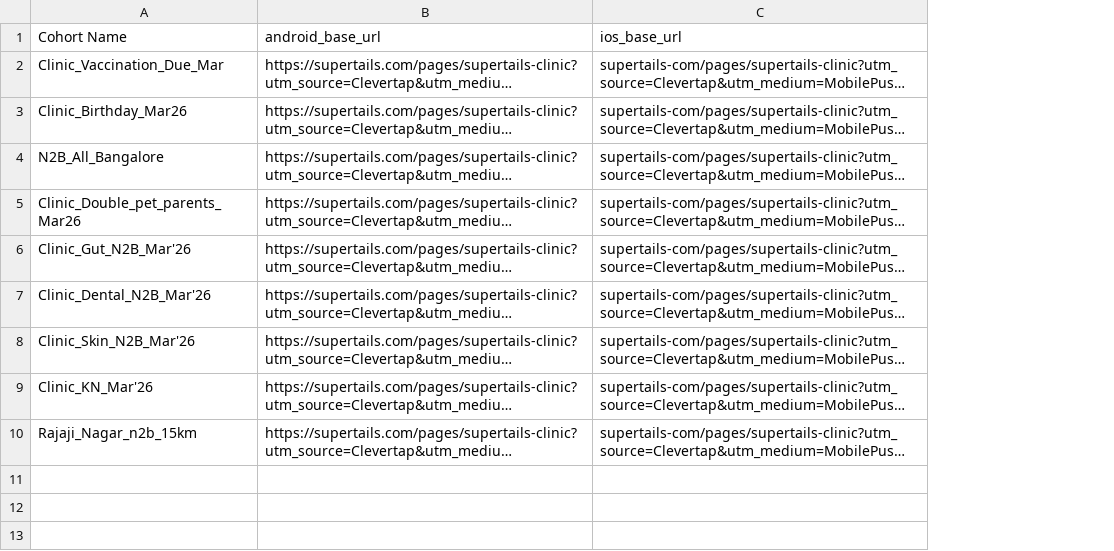
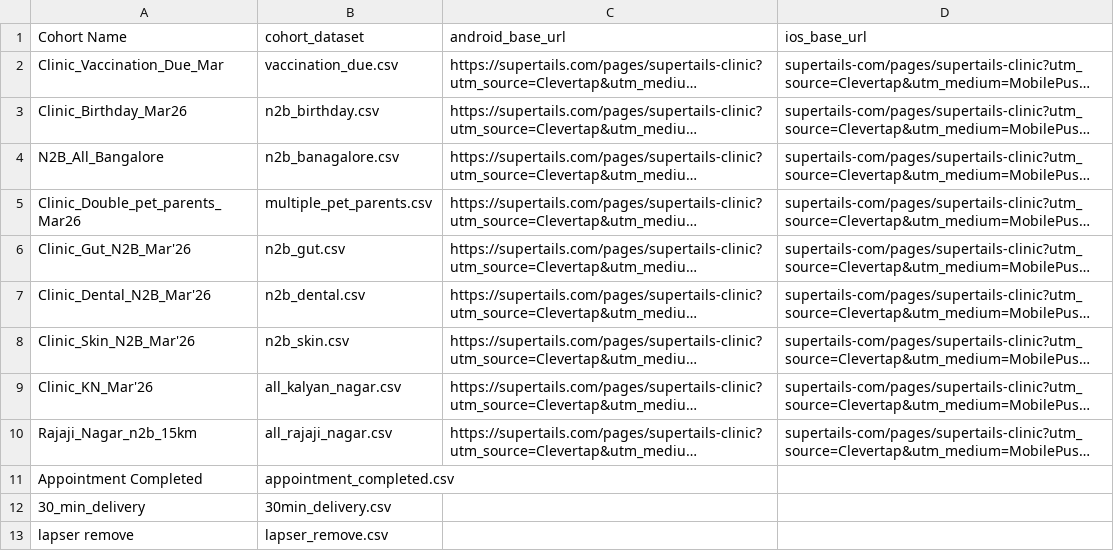
Before and after one commit to utkarshlovespets/clinic-pn-automation, a CSV file: data/deeplink_map.csv, drawn as a sheet; long unchanged cells end in …; the diff names each change by its address in the sheet, - before the commit and + after, or states it on an @@ line.

```diff
--- a/data/deeplink_map.csv
+++ b/data/deeplink_map.csv
+column B (cohort_dataset), rows 2-10: vaccination_due.csv | n2b_birthday.csv | n2b_banagalore.csv | multiple_pet_parents.csv | n2b_gut.csv | n2b_dental.csv | n2b_skin.csv | all_kalyan_nagar.csv | all_rajaji_nagar.csv
+row 11: Appointment Completed | appointment_completed.csv
+row 12: 30_min_delivery | 30min_delivery.csv
+row 13: lapser remove | lapser_remove.csv
```
Also changed, not shown: data/clinic_mastersheet.csv, outputs/23032026_evening/summary.csv, 41 other files.
